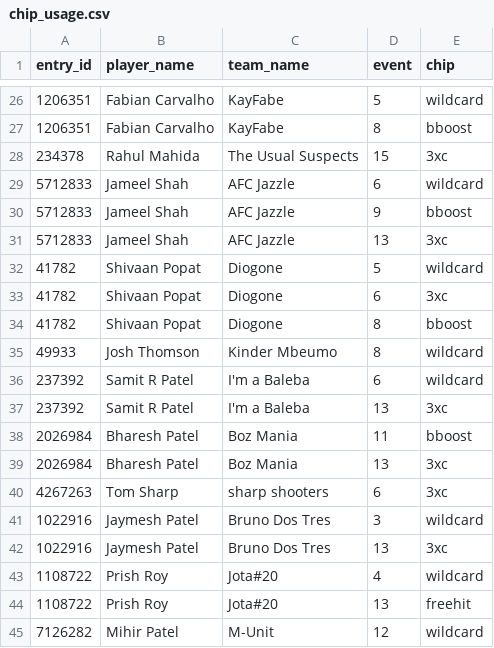
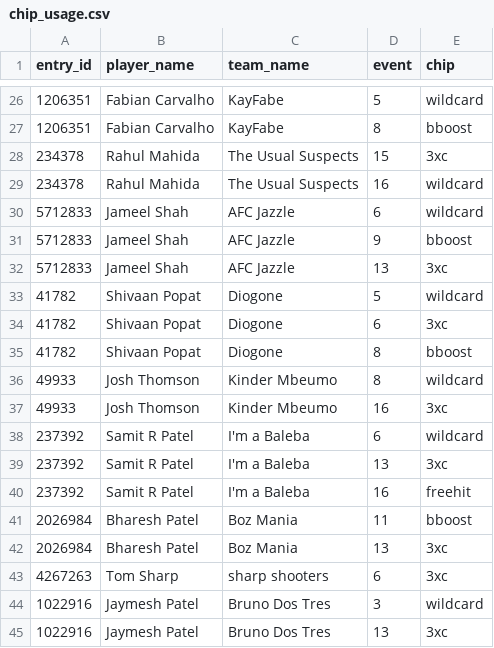
Before and after one commit to fluidraccoon/fpl-jager-crew, a CSV file: data/chip_usage.csv, drawn as a sheet; only a part is shown, gaps mark what is left out; the shorter side is filled out with more unchanged rows; the diff names each change by its address in the sheet, - before the commit and + after, or states it on an @@ line.

```diff
--- a/data/chip_usage.csv
+++ b/data/chip_usage.csv
+row 29: 234378 | Rahul Mahida | The Usual Suspects | 16 | wildcard
+row 37: 49933 | Josh Thomson | Kinder Mbeumo | 16 | 3xc
+row 40: 237392 | Samit R Patel | I'm a Baleba | 16 | freehit
```
Also changed, not shown: data/weekly_scores.csv, 1 other file.
